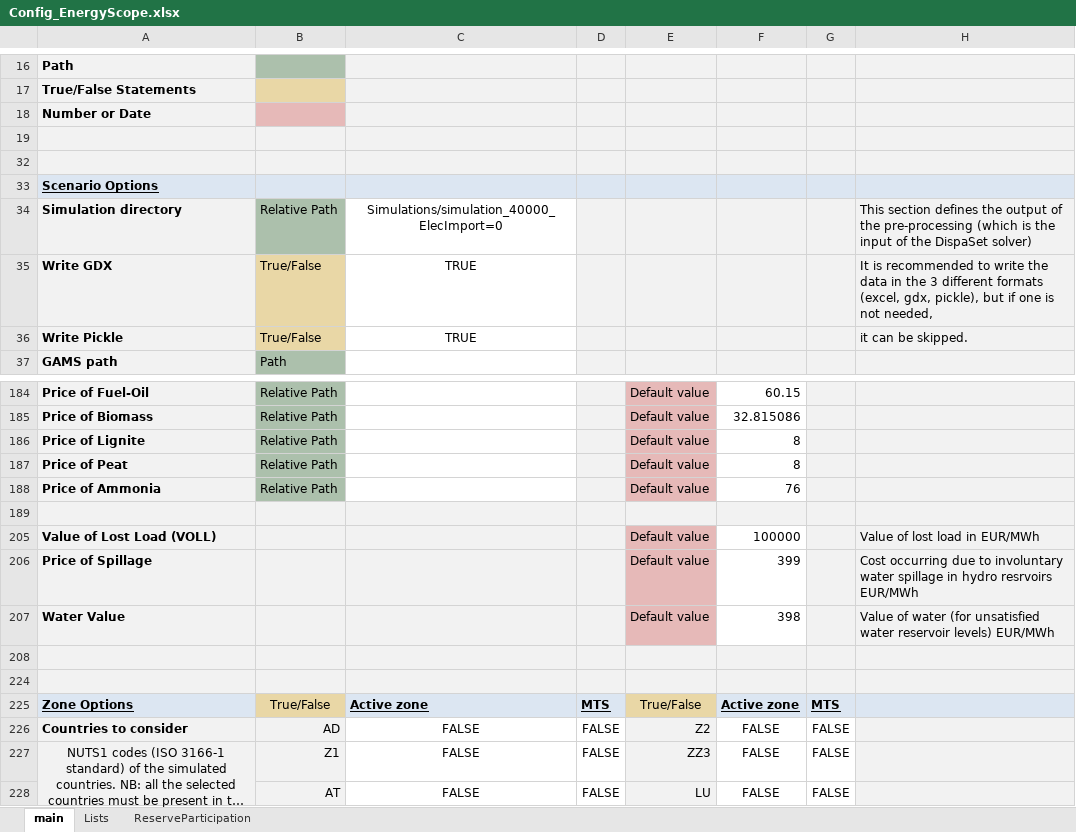
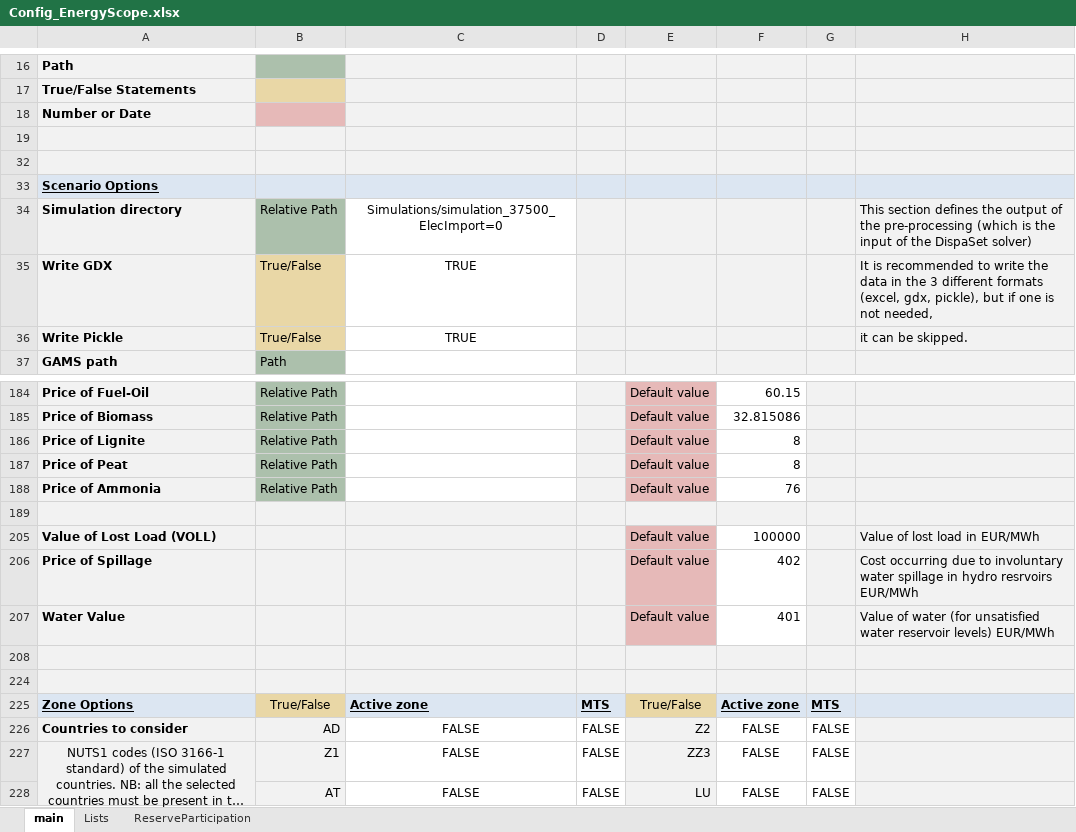
Before and after one commit to MPavicevic/DispaSET-SideTools, an Excel workbook: ConfigFiles/Config_EnergyScope.xlsx, sheet main, drawn as a sheet; only a part is shown, gaps mark what is left out; long unchanged cells end in …; values as stored, in another font and other column widths than the file's, no borders; conditional formats not drawn; the diff names each change by its address in the sheet, - before the commit and + after, or states it on an @@ line.

```diff
--- a/ConfigFiles/Config_EnergyScope.xlsx (sheet main)
+++ b/ConfigFiles/Config_EnergyScope.xlsx (sheet main)
-C34: Simulations/simulation_40000_ElecImport=0
+C34: Simulations/simulation_37500_ElecImport=0
-F206: 399
+F206: 402
-F207: 398
+F207: 401
```
Also changed, not shown: 1 other file.
